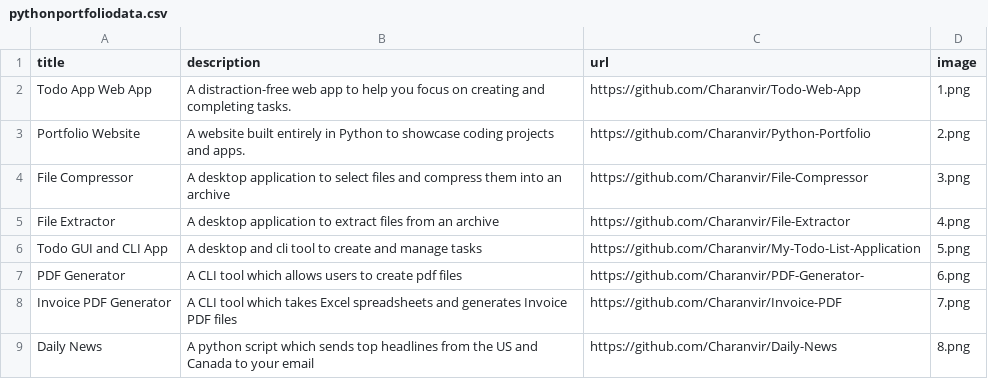
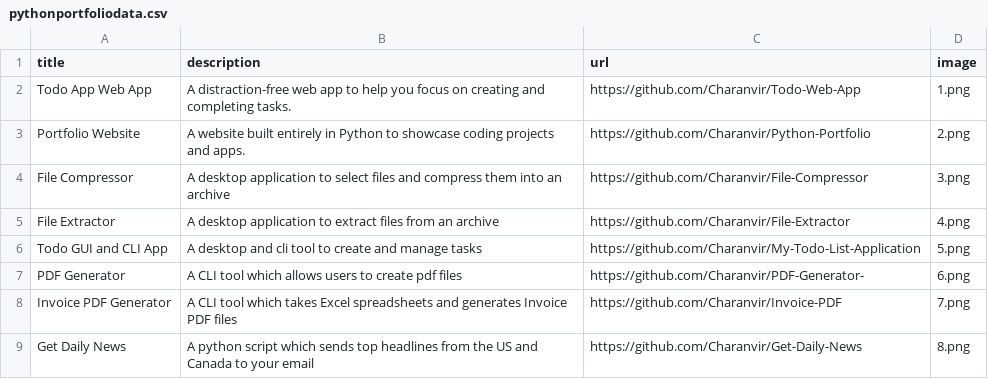
Before and after one commit to Charanvir/Python-Portfolio, a CSV file: pythonportfoliodata.csv, drawn as a sheet.

Commit message:
modified new project details

```diff
--- a/pythonportfoliodata.csv
+++ b/pythonportfoliodata.csv
@@ -8,2 +8,2 @@ PDF Generator,A CLI tool which allows users to create pdf files,https://github.c
 Invoice PDF Generator,A CLI tool which takes Excel spreadsheets and generates Invoice PDF files,https://github.com/Charanvir/Invoice-PDF,7.png
-Daily News,A python script which sends top headlines from the US and Canada to your email,https://github.com/Charanvir/Daily-News,8.png
+Get Daily News,A python script which sends top headlines from the US and Canada to your email,https://github.com/Charanvir/Get-Daily-News,8.png
```
